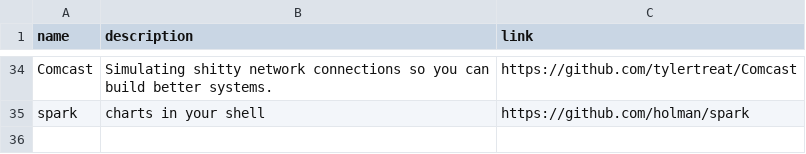
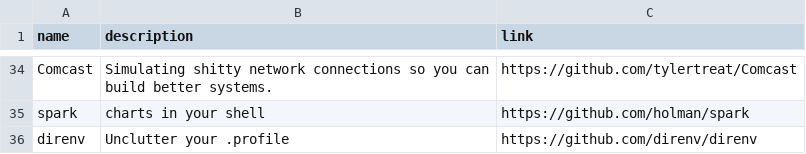
Before and after one commit to gregory/jouets, a CSV file: command_line_tools.csv, drawn as a sheet; only a part is shown, gaps mark what is left out.

Commit message:
Update command_line_tools.csv

```diff
--- a/command_line_tools.csv
+++ b/command_line_tools.csv
@@ -35 +35,2 @@ Comcast, Simulating shitty network connections so you can build better systems.,
 spark, charts in your shell, https://github.com/holman/spark
+direnv, Unclutter your .profile ,https://github.com/direnv/direnv
```
